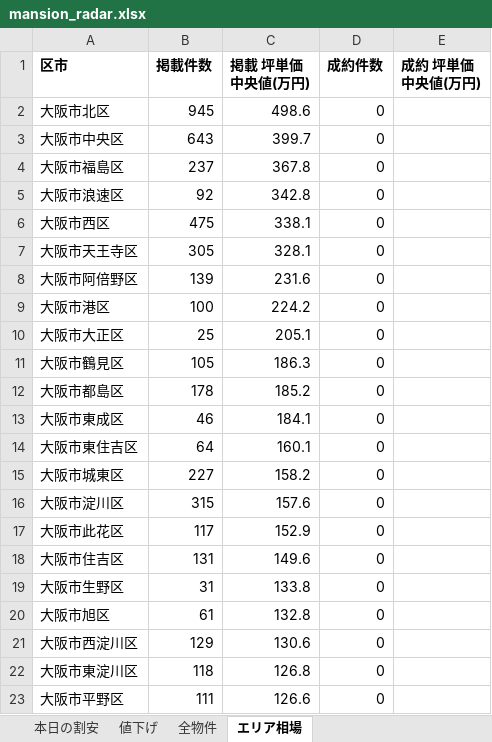
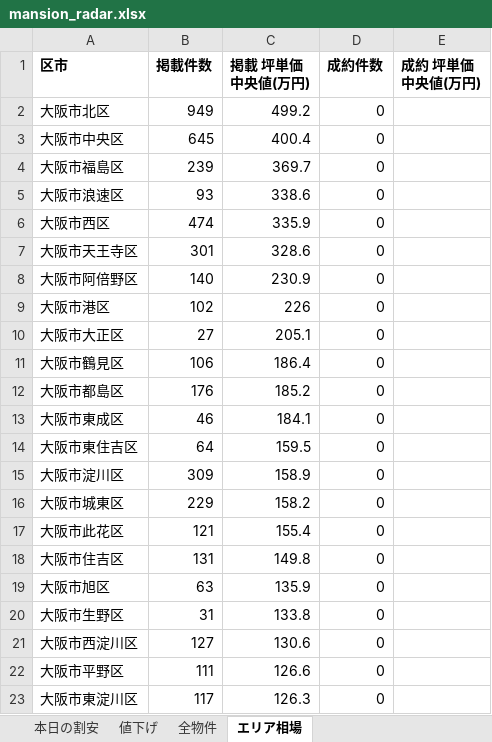
Before and after one commit to kokoro-no-hondana/mansion-radar, an Excel workbook: docs/data/mansion_radar.xlsx, sheet エリア相場, drawn as a sheet; only a part is shown; values as stored, in another font and other column widths than the file's, no borders; removed rows and columns are numbered as before the commit, all else as after; the diff covers the shown part only; the diff names each change by its address in the sheet, - before the commit and + after, or states it on an @@ line.

```diff
--- a/docs/data/mansion_radar.xlsx (sheet エリア相場)
+++ b/docs/data/mansion_radar.xlsx (sheet エリア相場)
-B2 (掲載件数): 945
+B2 (掲載件数): 949
-C2 (掲載 坪単価中央値(万円)): 498.6
+C2 (掲載 坪単価中央値(万円)): 499.2
-B3 (掲載件数): 643
+B3 (掲載件数): 645
-C3 (掲載 坪単価中央値(万円)): 399.7
+C3 (掲載 坪単価中央値(万円)): 400.4
-B4 (掲載件数): 237
+B4 (掲載件数): 239
-C4 (掲載 坪単価中央値(万円)): 367.8
+C4 (掲載 坪単価中央値(万円)): 369.7
-B5 (掲載件数): 92
+B5 (掲載件数): 93
-C5 (掲載 坪単価中央値(万円)): 342.8
+C5 (掲載 坪単価中央値(万円)): 338.6
-B6 (掲載件数): 475
+B6 (掲載件数): 474
-C6 (掲載 坪単価中央値(万円)): 338.1
+C6 (掲載 坪単価中央値(万円)): 335.9
-B7 (掲載件数): 305
+B7 (掲載件数): 301
-C7 (掲載 坪単価中央値(万円)): 328.1
+C7 (掲載 坪単価中央値(万円)): 328.6
-B8 (掲載件数): 139
+B8 (掲載件数): 140
-C8 (掲載 坪単価中央値(万円)): 231.6
+C8 (掲載 坪単価中央値(万円)): 230.9
-B9 (掲載件数): 100
+B9 (掲載件数): 102
-C9 (掲載 坪単価中央値(万円)): 224.2
+C9 (掲載 坪単価中央値(万円)): 226
-B10 (掲載件数): 25
+B10 (掲載件数): 27
-B11 (掲載件数): 105
+B11 (掲載件数): 106
-C11 (掲載 坪単価中央値(万円)): 186.3
+C11 (掲載 坪単価中央値(万円)): 186.4
-B12 (掲載件数): 178
+B12 (掲載件数): 176
-C14 (掲載 坪単価中央値(万円)): 160.1
+C14 (掲載 坪単価中央値(万円)): 159.5
+row 15: 大阪市淀川区 | 309 | 158.9 | 0
-B16 (掲載件数): 227
+B16 (掲載件数): 229
-row 16: 大阪市淀川区 | 315 | 157.6 | 0
-B17 (掲載件数): 117
+B17 (掲載件数): 121
-C17 (掲載 坪単価中央値(万円)): 152.9
+C17 (掲載 坪単価中央値(万円)): 155.4
-C18 (掲載 坪単価中央値(万円)): 149.6
+C18 (掲載 坪単価中央値(万円)): 149.8
+row 19: 大阪市旭区 | 63 | 135.9 | 0
-row 20: 大阪市旭区 | 61 | 132.8 | 0
-B21 (掲載件数): 129
+B21 (掲載件数): 127
-row 22: 大阪市東淀川区 | 118 | 126.8 | 0
+row 23: 大阪市東淀川区 | 117 | 126.3 | 0
```
Also changed, not shown: 1 added row, 1 removed row and 4 edited cells elsewhere in this sheet, sheet 全物件, sheet 本日の割安, sheet 値下げ, 3 other files.
